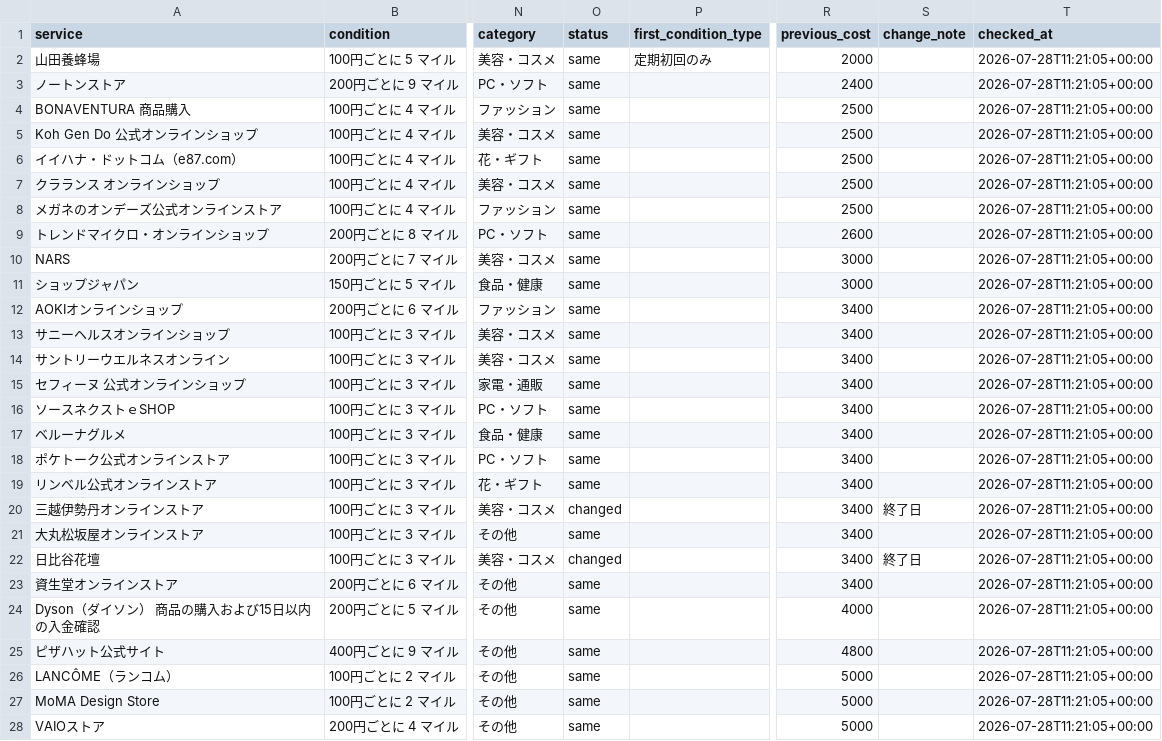
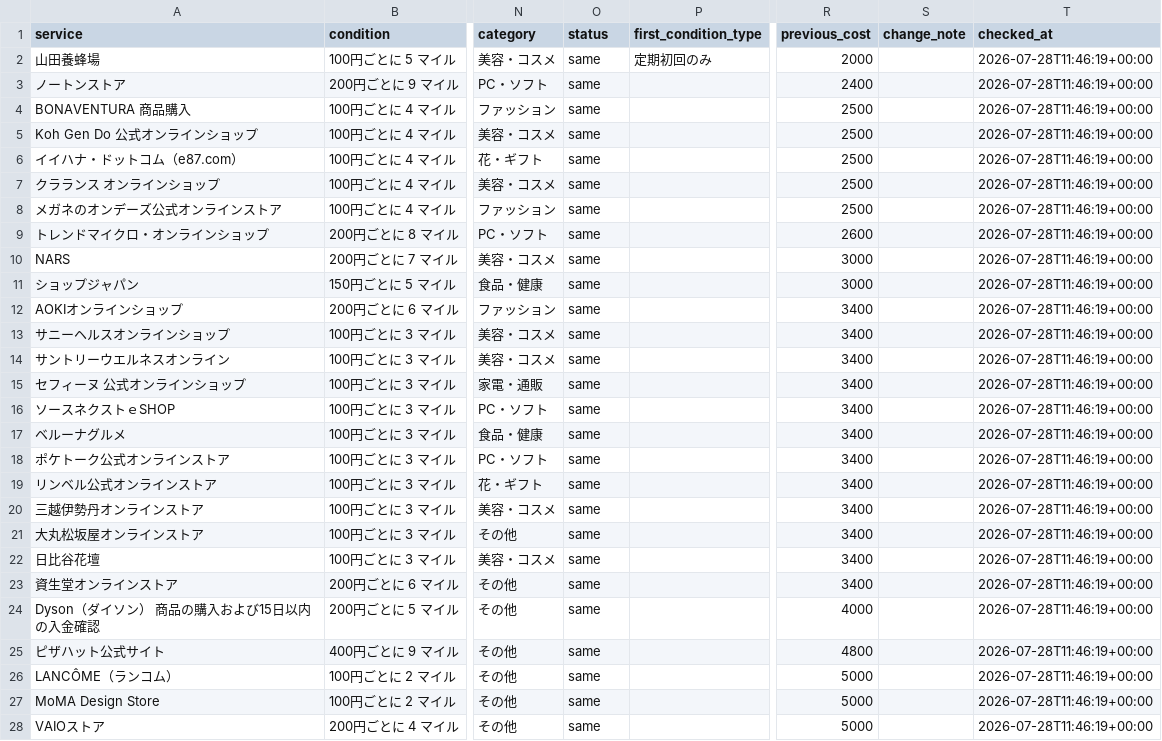
Before and after one commit to JUN-hash-png/jal-lsp-checker, a CSV file: data/offers.csv, drawn as a sheet; only a part is shown, gaps mark what is left out; the diff covers the shown part only; the diff names each change by its address in the sheet, - before the commit and + after, or states it on an @@ line.

```diff
--- a/data/offers.csv
+++ b/data/offers.csv
-T2:T28 (checked_at): 2026-07-28T11:21:05+00:00
+T2:T28 (checked_at): 2026-07-28T11:46:19+00:00
-O20 (status): changed
+O20 (status): same
-S20 (change_note): 終了日
+S20 (change_note): (empty)
-O22 (status): changed
+O22 (status): same
-S22 (change_note): 終了日
+S22 (change_note): (empty)
```
Also changed, not shown: 32 edited cells elsewhere in this file, 1 other file.
